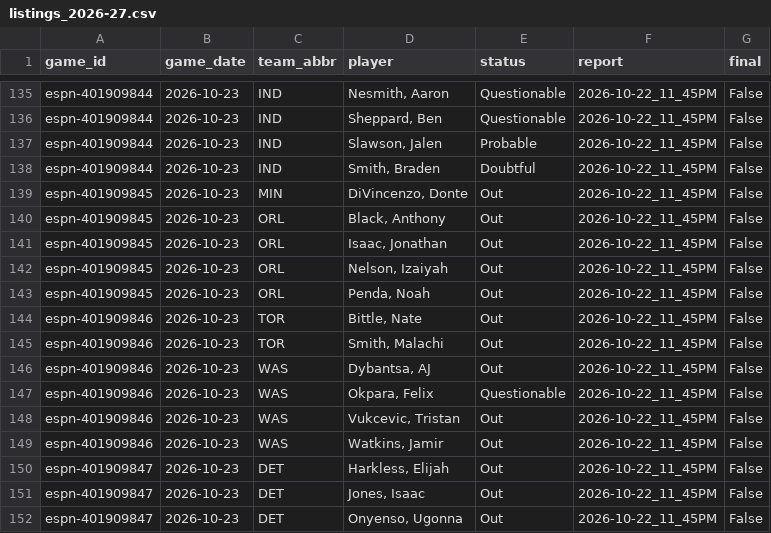
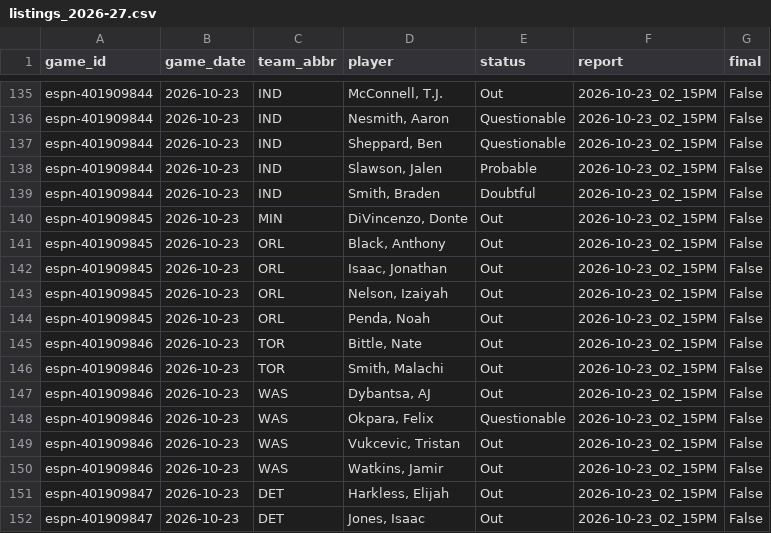
Before and after one commit to z3nsz/nba-prediction, a CSV file: live_state/listings_2026-27.csv, drawn as a sheet; only a part is shown, gaps mark what is left out; the diff covers the shown part only; the diff names each change by its address in the sheet, - before the commit and + after, or states it on an @@ line.

```diff
--- a/live_state/listings_2026-27.csv
+++ b/live_state/listings_2026-27.csv
-D135 (player): Nesmith, Aaron
+D135 (player): McConnell, T.J.
-E135 (status): Questionable
+E135 (status): Out
-F135:F152 (report): 2026-10-22_11_45PM
+F135:F152 (report): 2026-10-23_02_15PM
-D136 (player): Sheppard, Ben
+D136 (player): Nesmith, Aaron
-D137 (player): Slawson, Jalen
+D137 (player): Sheppard, Ben
-E137 (status): Probable
+E137 (status): Questionable
-D138 (player): Smith, Braden
+D138 (player): Slawson, Jalen
-E138 (status): Doubtful
+E138 (status): Probable
-A139 (game_id): espn-401909845
+A139 (game_id): espn-401909844
-C139 (team_abbr): MIN
+C139 (team_abbr): IND
-D139 (player): DiVincenzo, Donte
+D139 (player): Smith, Braden
-E139 (status): Out
+E139 (status): Doubtful
-C140 (team_abbr): ORL
+C140 (team_abbr): MIN
-D140 (player): Black, Anthony
+D140 (player): DiVincenzo, Donte
-D141 (player): Isaac, Jonathan
+D141 (player): Black, Anthony
-D142 (player): Nelson, Izaiyah
+D142 (player): Isaac, Jonathan
-D143 (player): Penda, Noah
+D143 (player): Nelson, Izaiyah
-A144 (game_id): espn-401909846
+A144 (game_id): espn-401909845
-C144 (team_abbr): TOR
+C144 (team_abbr): ORL
-D144 (player): Bittle, Nate
+D144 (player): Penda, Noah
-D145 (player): Smith, Malachi
+D145 (player): Bittle, Nate
-C146 (team_abbr): WAS
+C146 (team_abbr): TOR
-D146 (player): Dybantsa, AJ
+D146 (player): Smith, Malachi
-D147 (player): Okpara, Felix
+D147 (player): Dybantsa, AJ
-E147 (status): Questionable
+E147 (status): Out
-D148 (player): Vukcevic, Tristan
+D148 (player): Okpara, Felix
-E148 (status): Out
+E148 (status): Questionable
-D149 (player): Watkins, Jamir
+D149 (player): Vukcevic, Tristan
-A150 (game_id): espn-401909847
+A150 (game_id): espn-401909846
-C150 (team_abbr): DET
+C150 (team_abbr): WAS
-D150 (player): Harkless, Elijah
+D150 (player): Watkins, Jamir
-D151 (player): Jones, Isaac
+D151 (player): Harkless, Elijah
-D152 (player): Onyenso, Ugonna
+D152 (player): Jones, Isaac
```
Also changed, not shown: 102 edited cells elsewhere in this file, live_state/predictions_2026-27.csv, 13 other files.
